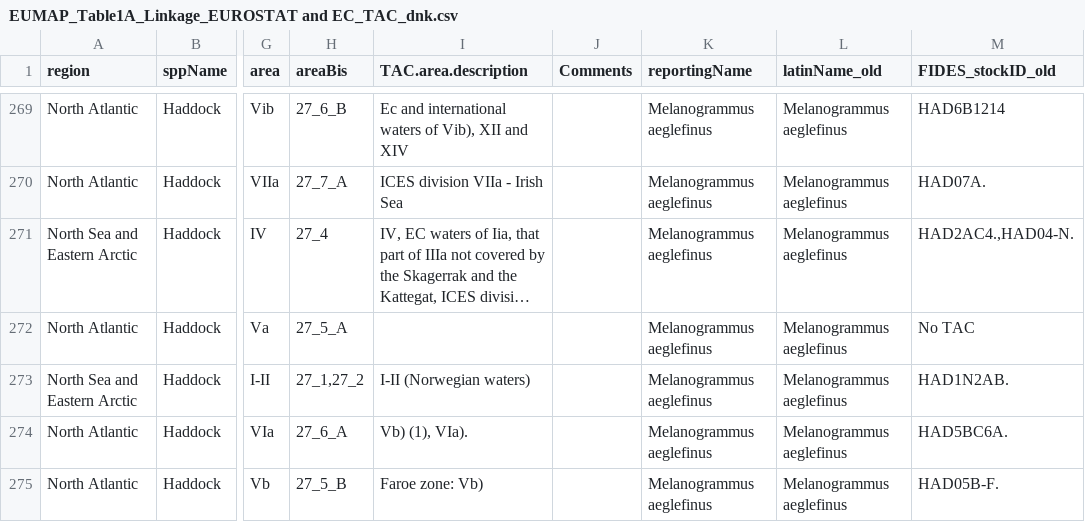
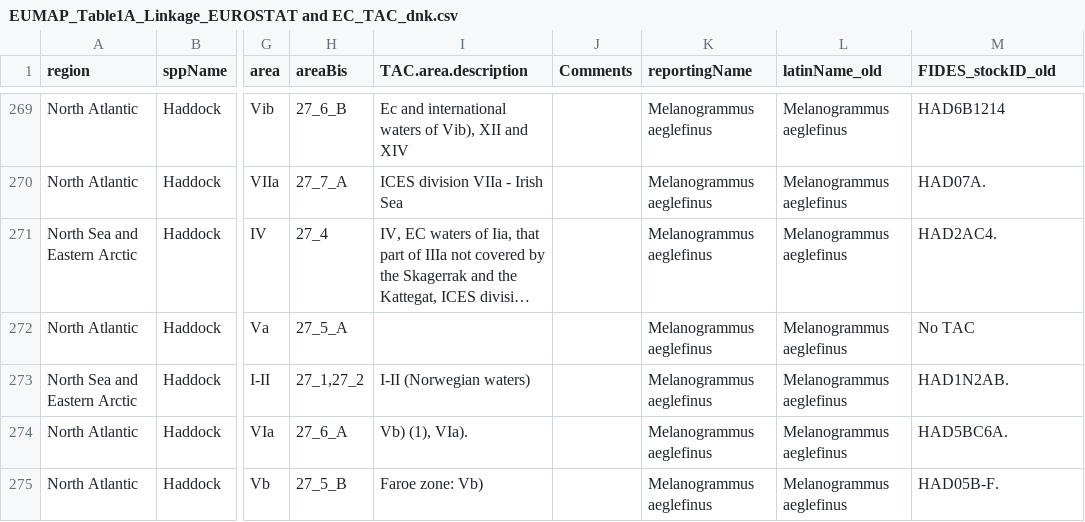
Before and after one commit to ices-eg/RCGs, a CSV file: NWPtools/personal_folders/dnk/input/EUMAP_Table1A_Linkage_EUROSTAT and EC_TAC_dnk.csv, drawn as a sheet; only a part is shown, gaps mark what is left out; long unchanged cells end in …; the diff covers the shown part only; the diff names each change by its address in the sheet, - before the commit and + after, or states it on an @@ line.

```diff
--- a/NWPtools/personal_folders/dnk/input/EUMAP_Table1A_Linkage_EUROSTAT and EC_TAC_dnk.csv
+++ b/NWPtools/personal_folders/dnk/input/EUMAP_Table1A_Linkage_EUROSTAT and EC_TAC_dnk.csv
-M271 (FIDES_stockID_old): HAD2AC4.,HAD04-N.
+M271 (FIDES_stockID_old): HAD2AC4.
```
Also changed, not shown: 33 edited cells elsewhere in this file, NWPtools/personal_folders/dnk/DK_table1A_filled_dnk.csv, NWPtools/personal_folders/dnk/DK_table1A_filled_dnk_finalized.csv, 3 other files.
